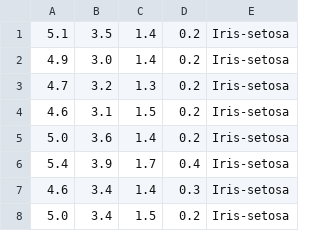
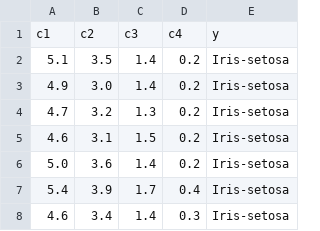
Before and after one commit to Kyrsang/Azure-ML-automation-research, a CSV file: configs/Azure-CLI-Environment/iris.csv, drawn as a sheet; only a part is shown; the shorter side is filled out with more unchanged rows; the diff names each change by its address in the sheet, - before the commit and + after, or states it on an @@ line.

Commit message:
Update iris.csv

```diff
--- a/configs/Azure-CLI-Environment/iris.csv
+++ b/configs/Azure-CLI-Environment/iris.csv
+row 1: c1 | c2 | c3 | c4 | y
```
